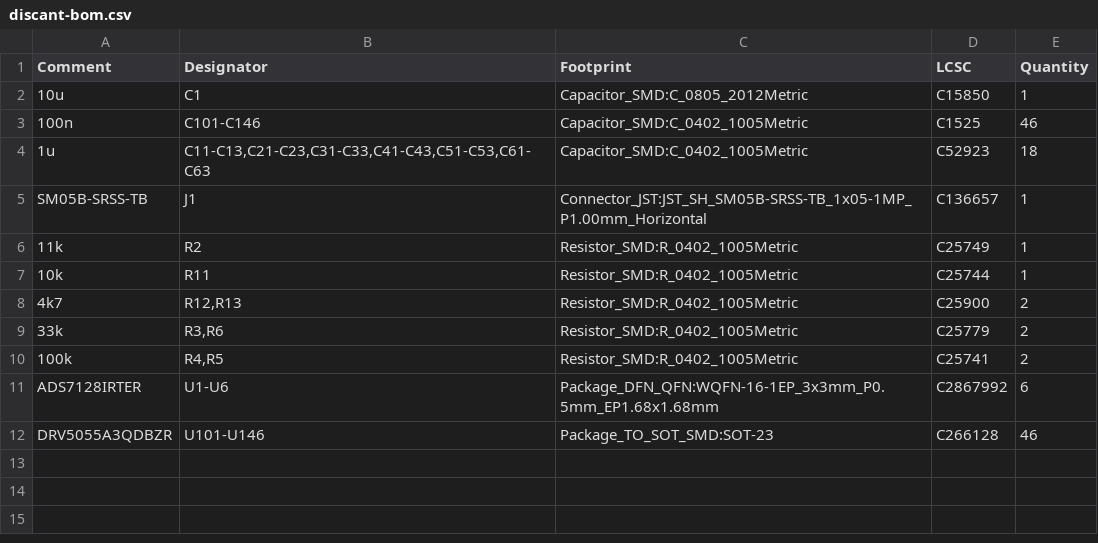
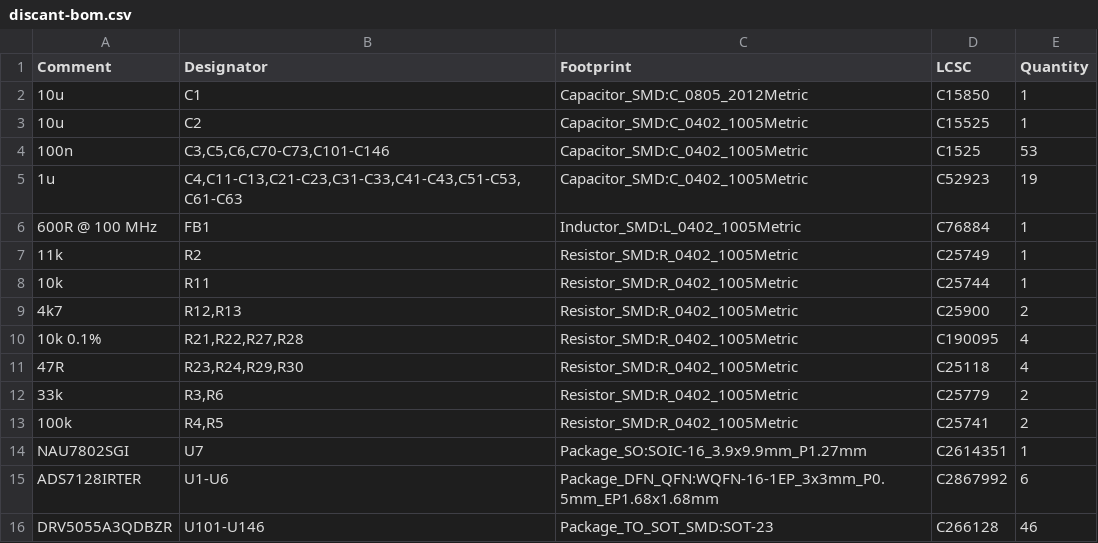
Before and after one commit to boheigl/eziach2, a CSV file: hall_pcb/discant/fab/discant-bom.csv, drawn as a sheet.

```diff
--- a/hall_pcb/discant/fab/discant-bom.csv
+++ b/hall_pcb/discant/fab/discant-bom.csv
@@ -2,5 +2,6 @@
 "10u","C1","Capacitor_SMD:C_0805_2012Metric","C15850","1"
-"100n","C101-C146","Capacitor_SMD:C_0402_1005Metric","C1525","46"
-"1u","C11-C13,C21-C23,C31-C33,C41-C43,C51-C53,C61-C63","Capacitor_SMD:C_0402_1005Metric","C52923","18"
-"SM05B-SRSS-TB","J1","Connector_JST:JST_SH_SM05B-SRSS-TB_1x05-1MP_P1.00mm_Horizontal","C136657","1"
+"10u","C2","Capacitor_SMD:C_0402_1005Metric","C15525","1"
+"100n","C3,C5,C6,C70-C73,C101-C146","Capacitor_SMD:C_0402_1005Metric","C1525","53"
+"1u","C4,C11-C13,C21-C23,C31-C33,C41-C43,C51-C53,C61-C63","Capacitor_SMD:C_0402_1005Metric","C52923","19"
+"600R @ 100 MHz","FB1","Inductor_SMD:L_0402_1005Metric","C76884","1"
 "11k","R2","Resistor_SMD:R_0402_1005Metric","C25749","1"
@@ -8,4 +9,7 @@
 "4k7","R12,R13","Resistor_SMD:R_0402_1005Metric","C25900","2"
+"10k 0.1%","R21,R22,R27,R28","Resistor_SMD:R_0402_1005Metric","C190095","4"
+"47R","R23,R24,R29,R30","Resistor_SMD:R_0402_1005Metric","C25118","4"
 "33k","R3,R6","Resistor_SMD:R_0402_1005Metric","C25779","2"
 "100k","R4,R5","Resistor_SMD:R_0402_1005Metric","C25741","2"
+"NAU7802SGI","U7","Package_SO:SOIC-16_3.9x9.9mm_P1.27mm","C2614351","1"
 "ADS7128IRTER","U1-U6","Package_DFN_QFN:WQFN-16-1EP_3x3mm_P0.5mm_EP1.68x1.68mm","C2867992","6"
```
Also changed, not shown: hall_pcb/discant/fab/discant-pos.csv, 53 other files.
